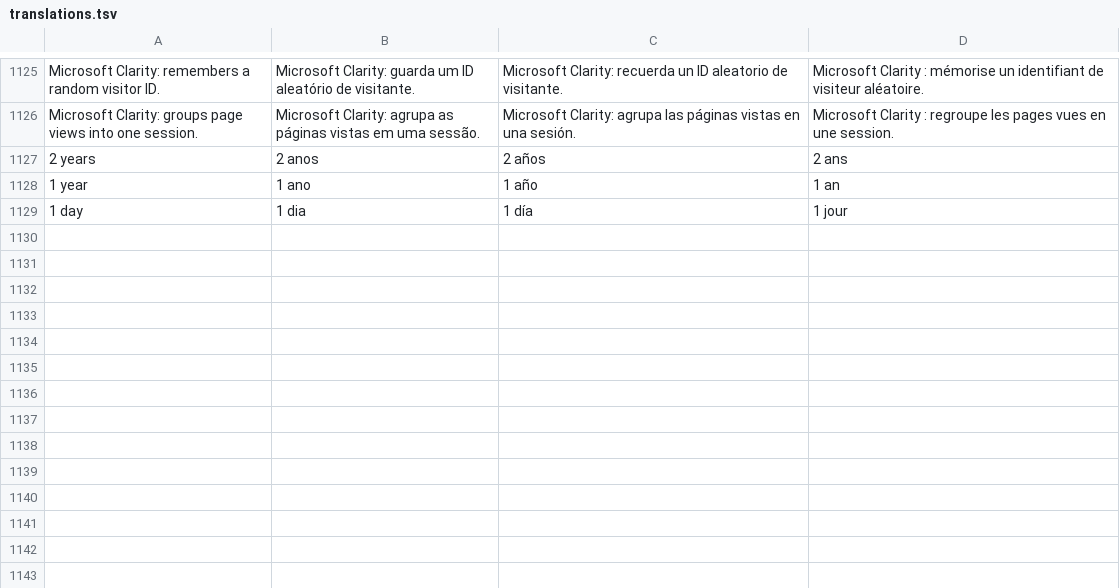
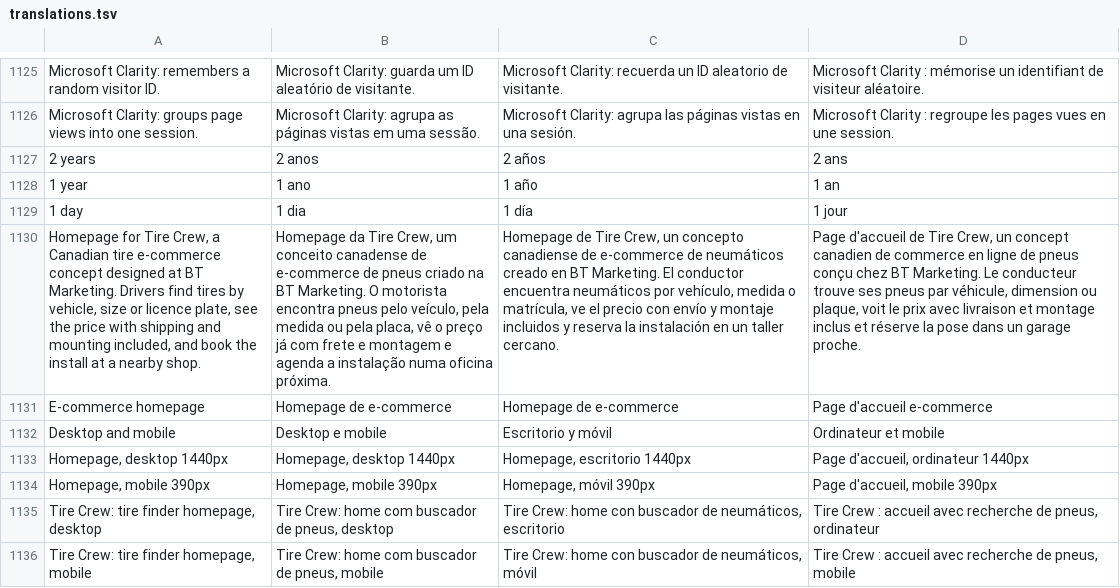
Before and after one commit to pedronogueiranunes/pedronogueiranunes.github.io, a TSV file: src/i18n/translations.tsv, drawn as a sheet; only a part is shown, gaps mark what is left out; the diff names each change by its address in the sheet, - before the commit and + after, or states it on an @@ line.

```diff
--- a/src/i18n/translations.tsv
+++ b/src/i18n/translations.tsv
+row 1130: Homepage for Tire Crew, a Canadian tire e-commerce concept designed at BT Marketing. Drivers find tires by vehicle, size or licence plate, see the price with shipping and mounting included, and book the install at a nearby shop. | Homepage da Tire Crew, um conceito canadense de e-commerce de pneus criado na BT Marketing. O motorista encontra pneus pelo veículo, pela medida ou pela placa, vê o preço já com frete e montagem e agenda a instalação numa oficina próxima. | Homepage de Tire Crew, un concepto canadiense de e-commerce de neumáticos creado en BT Marketing. El conductor encuentra neumáticos por vehículo, medida o matrícula, ve el precio con envío y montaje incluidos y reserva la instalación en un taller cercano. | Page d'accueil de Tire Crew, un concept canadien de commerce en ligne de pneus conçu chez BT Marketing. Le conducteur trouve ses pneus par véhicule, dimension ou plaque, voit le prix avec livraison et montage inclus et réserve la pose dans un garage proche.
+row 1131: E-commerce homepage | Homepage de e-commerce | Homepage de e-commerce | Page d'accueil e-commerce
+row 1132: Desktop and mobile | Desktop e mobile | Escritorio y móvil | Ordinateur et mobile
+row 1133: Homepage, desktop 1440px | Homepage, desktop 1440px | Homepage, escritorio 1440px | Page d'accueil, ordinateur 1440px
+row 1134: Homepage, mobile 390px | Homepage, mobile 390px | Homepage, móvil 390px | Page d'accueil, mobile 390px
+row 1135: Tire Crew: tire finder homepage, desktop | Tire Crew: home com buscador de pneus, desktop | Tire Crew: home con buscador de neumáticos, escritorio | Tire Crew : accueil avec recherche de pneus, ordinateur
+row 1136: Tire Crew: tire finder homepage, mobile | Tire Crew: home com buscador de pneus, mobile | Tire Crew: home con buscador de neumáticos, móvil | Tire Crew : accueil avec recherche de pneus, mobile
```
Also changed, not shown: 14 other files.
